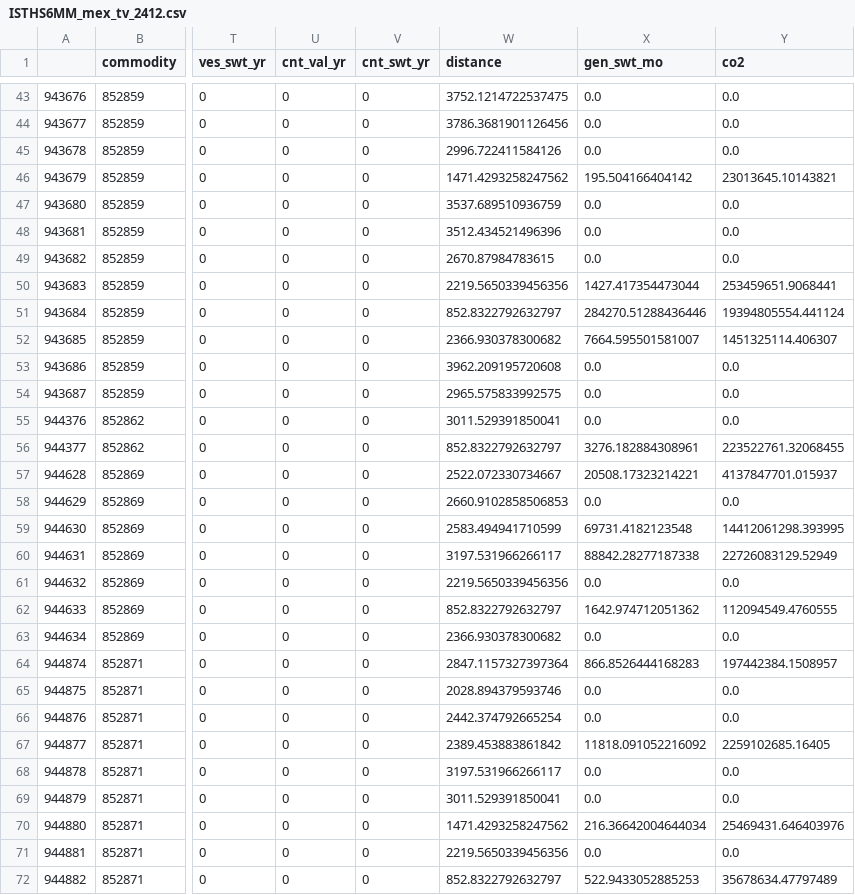
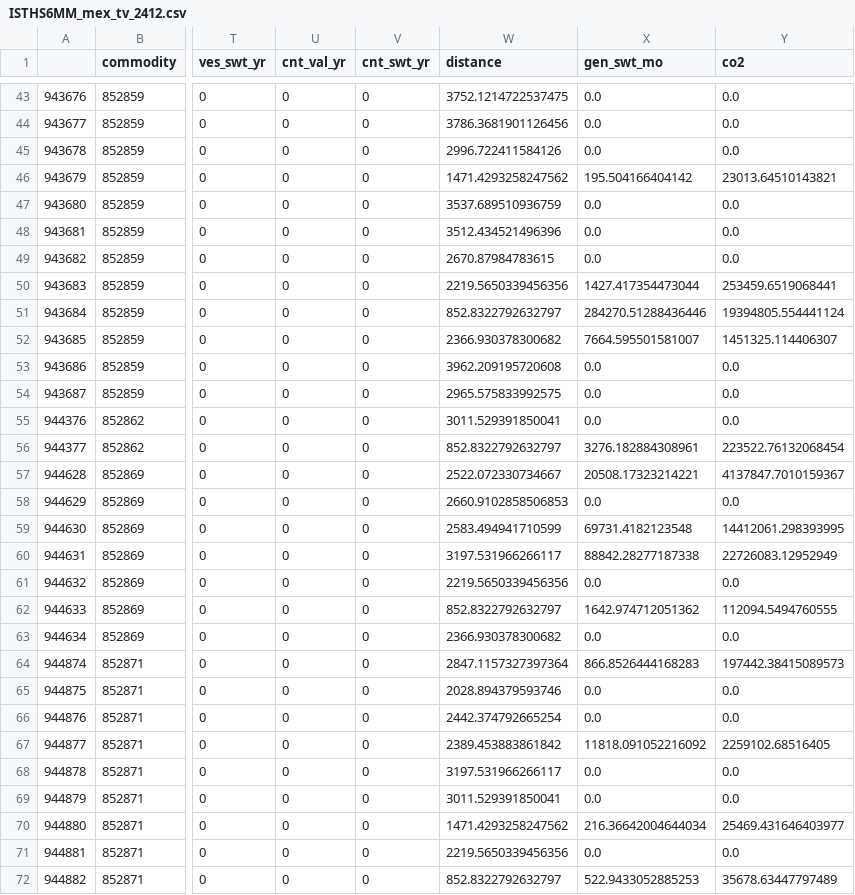
Before and after one commit to BirchTree1812/research_study_code, a CSV file: data/intermediate/ISTHS6MM_mex_tv_2412.csv, drawn as a sheet; only a part is shown, gaps mark what is left out; the diff covers the shown part only; the diff names each change by its address in the sheet, - before the commit and + after, or states it on an @@ line.

```diff
--- a/data/intermediate/ISTHS6MM_mex_tv_2412.csv
+++ b/data/intermediate/ISTHS6MM_mex_tv_2412.csv
-Y46 (co2): 23013645.10143821
+Y46 (co2): 23013.64510143821
-Y50 (co2): 253459651.9068441
+Y50 (co2): 253459.6519068441
-Y51 (co2): 19394805554.441124
+Y51 (co2): 19394805.554441124
-Y52 (co2): 1451325114.406307
+Y52 (co2): 1451325.114406307
-Y56 (co2): 223522761.32068455
+Y56 (co2): 223522.76132068454
-Y57 (co2): 4137847701.015937
+Y57 (co2): 4137847.7010159367
-Y59 (co2): 14412061298.393995
+Y59 (co2): 14412061.298393995
-Y60 (co2): 22726083129.52949
+Y60 (co2): 22726083.12952949
-Y62 (co2): 112094549.4760555
+Y62 (co2): 112094.5494760555
-Y64 (co2): 197442384.1508957
+Y64 (co2): 197442.38415089573
-Y67 (co2): 2259102685.16405
+Y67 (co2): 2259102.68516405
-Y70 (co2): 25469431.646403976
+Y70 (co2): 25469.431646403977
-Y72 (co2): 35678634.47797489
+Y72 (co2): 35678.63447797489
```
Also changed, not shown: 43 edited cells elsewhere in this file, data/intermediate/ISTHS6MM_mex_2412.csv, data/intermediate/ISTHS6MM_mex_2512.csv, 8 other files.
